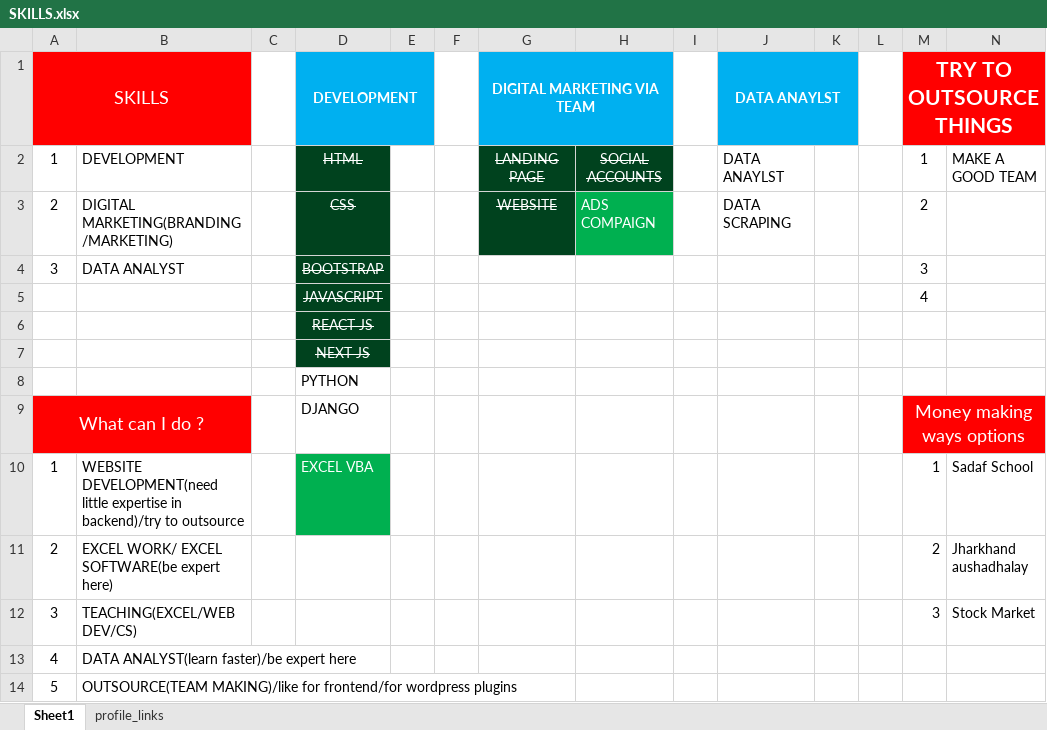
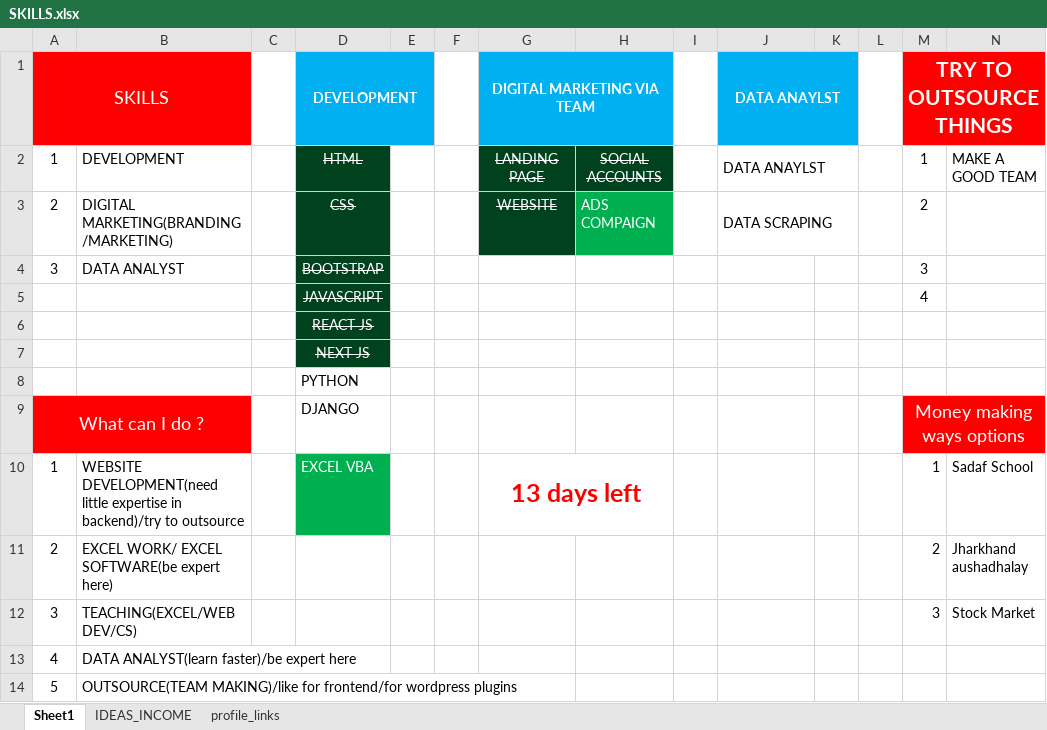
Before and after one commit to Talib111/IMP_EXCEL, an Excel workbook: SKILLS.xlsx, sheet Sheet1, drawn as a sheet; only a part is shown; values as stored, in another font and other column widths than the file's, no borders; conditional formats not drawn; the diff names each change by its address in the sheet, - before the commit and + after, or states it on an @@ line.

```diff
--- a/SKILLS.xlsx (sheet Sheet1)
+++ b/SKILLS.xlsx (sheet Sheet1)
+sheet tab: IDEAS_INCOME
+J2:K2 merged
+J3:K3 merged
-G10 (DIGITAL MARKETING VIA TEAM): (empty)
+G10 (DIGITAL MARKETING VIA TEAM): 13 days left
+G10:H10 merged
```
Also changed, not shown: DAILY TARGET STATUS.xlsx, Invoice_jh_aus.xlsm.
